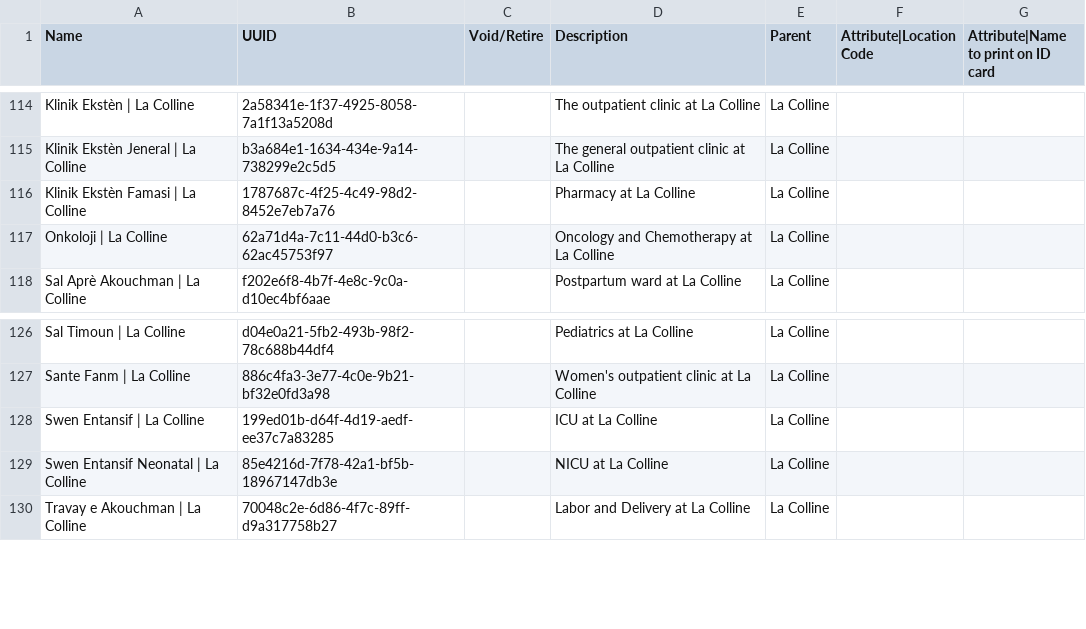
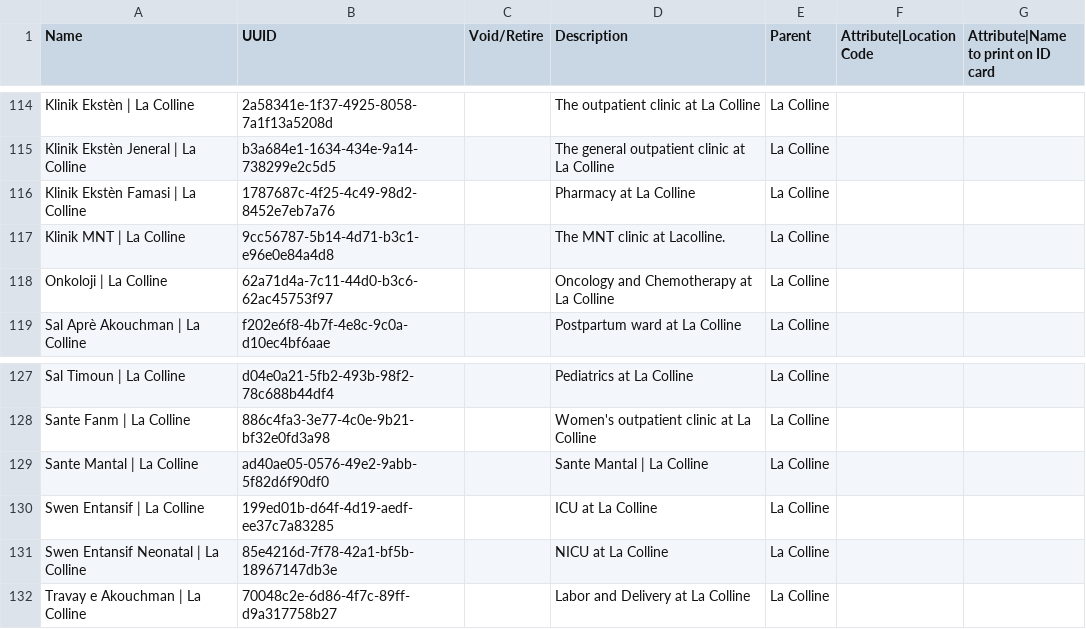
Before and after one commit to andycotton/openmrs-config-zl, a CSV file: configuration/locations/locations.csv, drawn as a sheet; only a part is shown, gaps mark what is left out.

Commit message:
UHM-8053: Add Sante Mantal and Klinik MNT as locations in Lacolline

```diff
--- a/configuration/locations/locations.csv
+++ b/configuration/locations/locations.csv
@@ -116,2 +116,3 @@ Klinik Ekstèn Jeneral | La Colline,b3a684e1-1634-434e-9a14-738299e2c5d5,,The ge
 Klinik Ekstèn Famasi | La Colline,1787687c-4f25-4c49-98d2-8452e7eb7a76,,Pharmacy at La Colline,La Colline,,
+Klinik MNT | La Colline,9cc56787-5b14-4d71-b3c1-e96e0e84a4d8,,The MNT clinic at Lacolline.,La Colline,,
 Onkoloji | La Colline,62a71d4a-7c11-44d0-b3c6-62ac45753f97,,Oncology and Chemotherapy at La Colline,La Colline,,
@@ -127,2 +128,3 @@ Sal Timoun | La Colline,d04e0a21-5fb2-493b-98f2-78c688b44df4,,Pediatrics at La C
 Sante Fanm | La Colline,886c4fa3-3e77-4c0e-9b21-bf32e0fd3a98,,Women's outpatient clinic at La Colline,La Colline,,
+Sante Mantal | La Colline,ad40ae05-0576-49e2-9abb-5f82d6f90df0,,Sante Mantal | La Colline,La Colline,,
 Swen Entansif | La Colline,199ed01b-d64f-4d19-aedf-ee37c7a83285,,ICU at La Colline,La Colline,,
```
Also changed, not shown: configuration/locationtagmaps/locationtagmaps-site-lacolline.csv, 1 other file.
